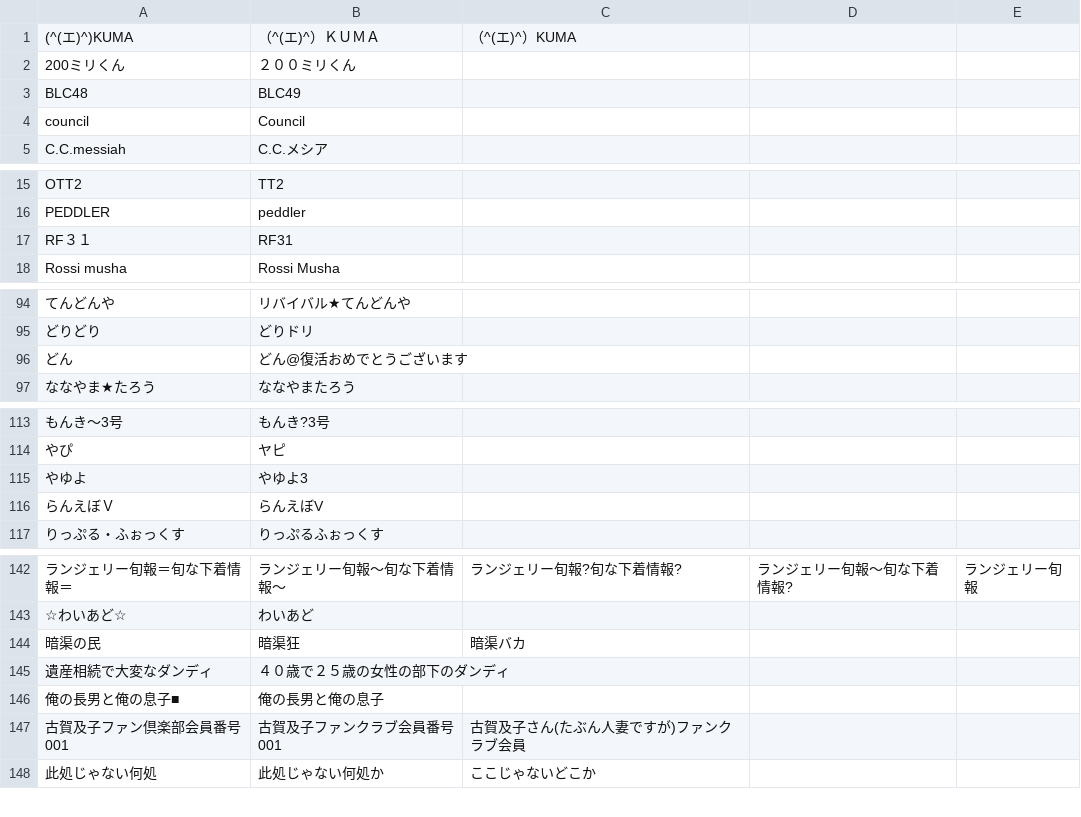
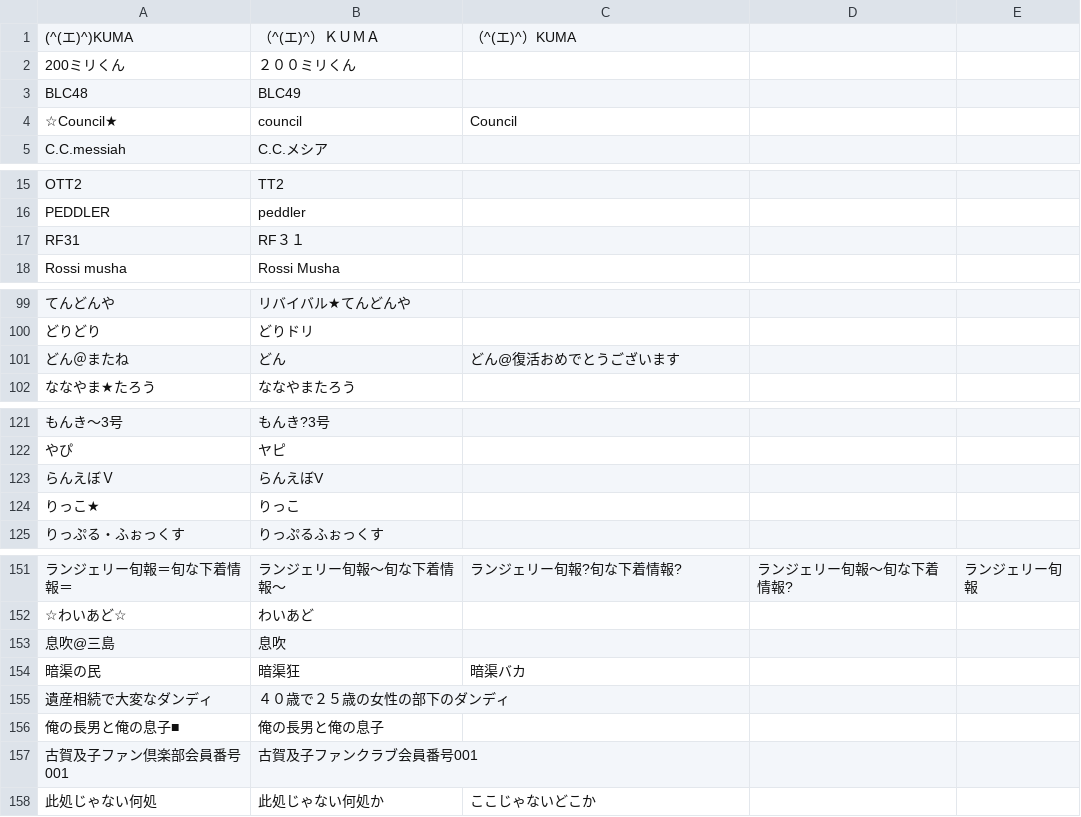
Before and after one commit to uni-maru/kokodoko_scoresheet, a CSV file: nayose.csv, drawn as a sheet; only a part is shown, gaps mark what is left out; removed rows and columns are numbered as before the commit, all else as after; the diff covers the shown part only; the diff names each change by its address in the sheet, - before the commit and + after, or states it on an @@ line.

```diff
--- a/nayose.csv
+++ b/nayose.csv
-row 4: council | Council
+row 4: ☆Council★ | council | Council
-row 17: RF３１ | RF31
+row 17: RF31 | RF３１
-row 96: どん | どん@復活おめでとうございます
+row 101: どん＠またね | どん | どん@復活おめでとうございます
-row 115: やゆよ | やゆよ3
+row 124: りっこ★ | りっこ
+row 153: 息吹@三島 | 息吹
-C157: 古賀及子さん(たぶん人妻ですが)ファンクラブ会員
+C157: (empty)
```
Also changed, not shown: 12 added rows and 3 removed rows elsewhere in this file.
